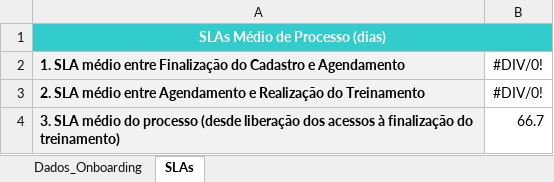
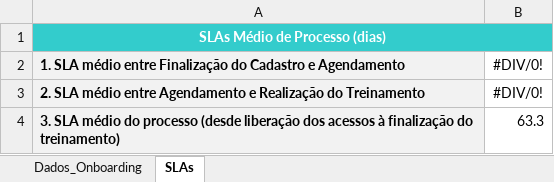
Before and after one commit to marcoskeller/area_logada, an Excel workbook: prj_imunomediados _controle_onboarding_21_02_2024.xlsx, sheet SLAs, drawn as a sheet; values as stored, in another font and other column widths than the file's, no borders; the diff names each change by its address in the sheet, - before the commit and + after, or states it on an @@ line.

```diff
--- a/prj_imunomediados _controle_onboarding_21_02_2024.xlsx (sheet SLAs)
+++ b/prj_imunomediados _controle_onboarding_21_02_2024.xlsx (sheet SLAs)
-B4: 66.7
+B4: 63.3
```
Also changed, not shown: sheet Dados_Onboarding.
